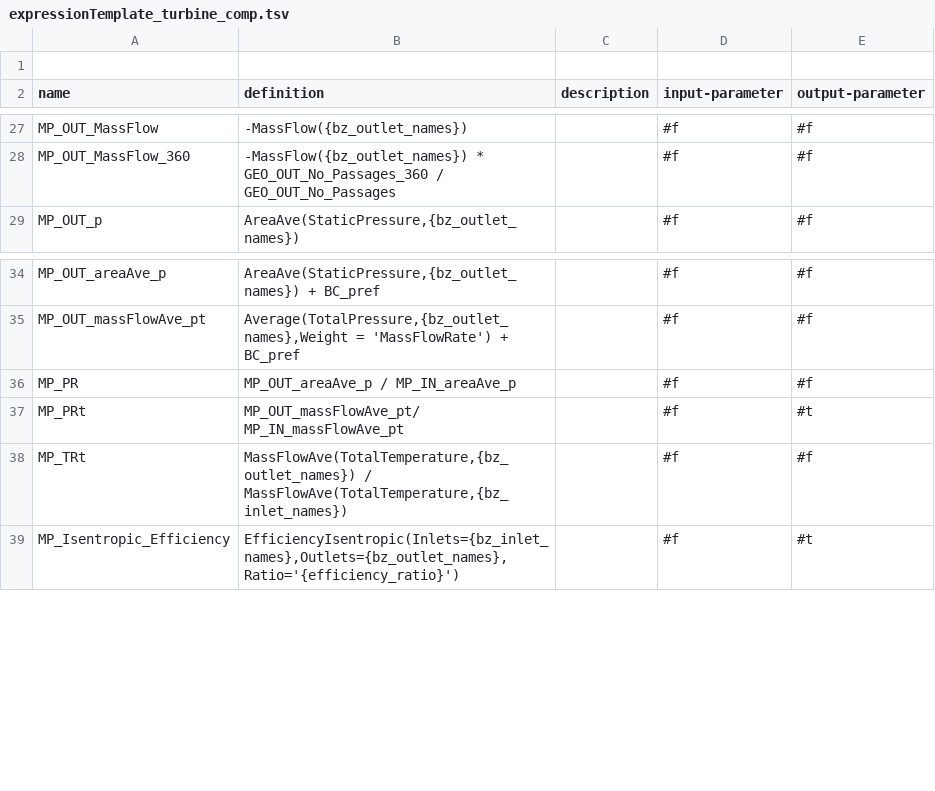
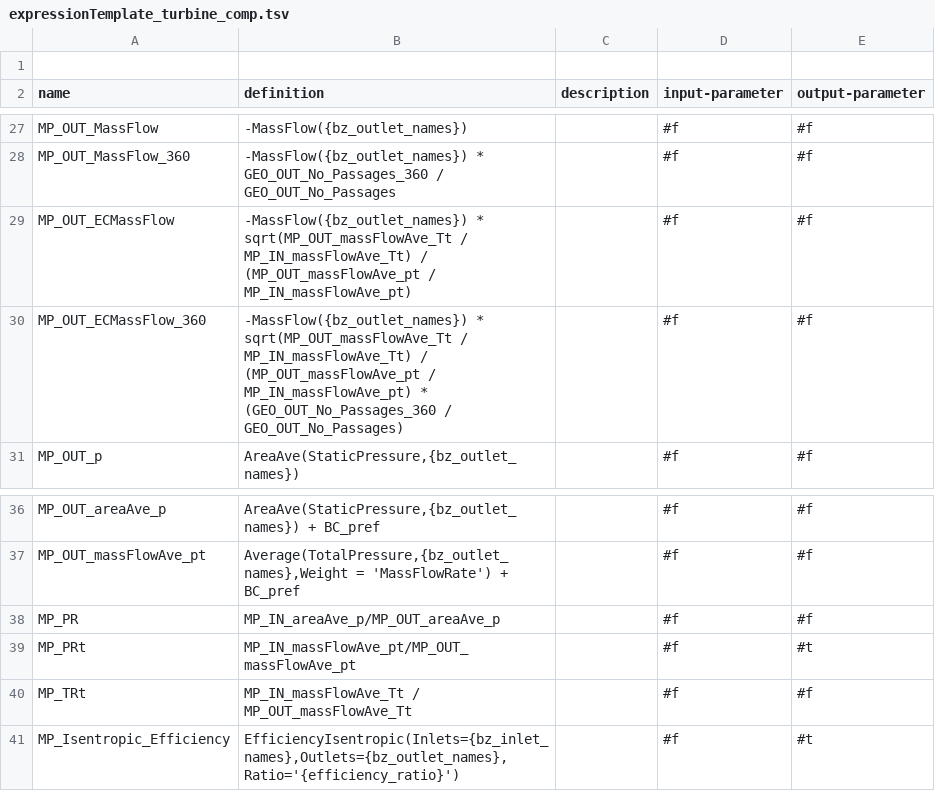
Before and after one commit to ansys/pyturbowizard, a TSV file: ptw_templates/expressionTemplate_turbine_comp.tsv, drawn as a sheet; only a part is shown, gaps mark what is left out.

```diff
--- a/ptw_templates/expressionTemplate_turbine_comp.tsv
+++ b/ptw_templates/expressionTemplate_turbine_comp.tsv
@@ -28,2 +28,4 @@ name	definition	description	input-parameter	output-parameter
 "MP_OUT_MassFlow_360"	"-MassFlow({bz_outlet_names}) * GEO_OUT_No_Passages_360 / GEO_OUT_No_Passages"	""	#f	#f
+"MP_OUT_ECMassFlow"	"-MassFlow({bz_outlet_names}) * sqrt(MP_OUT_massFlowAve_Tt / MP_IN_massFlowAve_Tt) / (MP_OUT_massFlowAve_pt / MP_IN_massFlowAve_pt)"	""	#f	#f
+"MP_OUT_ECMassFlow_360"	"-MassFlow({bz_outlet_names}) * sqrt(MP_OUT_massFlowAve_Tt / MP_IN_massFlowAve_Tt) / (MP_OUT_massFlowAve_pt / MP_IN_massFlowAve_pt) * (GEO_OUT_No_Passages_360 / GEO_OUT_No_Passages) "	""	#f	#f
 "MP_OUT_p"	"AreaAve(StaticPressure,{bz_outlet_names})"	""	#f	#f
@@ -35,5 +37,5 @@ name	definition	description	input-parameter	output-parameter
 "MP_OUT_massFlowAve_pt"	"Average(TotalPressure,{bz_outlet_names},Weight = 'MassFlowRate') + BC_pref"	""	#f	#f
-"MP_PR"	"MP_OUT_areaAve_p / MP_IN_areaAve_p"	""	#f	#f
-"MP_PRt"	"MP_OUT_massFlowAve_pt/ MP_IN_massFlowAve_pt"	""	#f	#t
-"MP_TRt"	"MassFlowAve(TotalTemperature,{bz_outlet_names}) / MassFlowAve(TotalTemperature,{bz_inlet_names})"	""	#f	#f
+"MP_PR"	"MP_IN_areaAve_p/MP_OUT_areaAve_p "	""	#f	#f
+"MP_PRt"	"MP_IN_massFlowAve_pt/MP_OUT_massFlowAve_pt"	""	#f	#t
+"MP_TRt"	"MP_IN_massFlowAve_Tt / MP_OUT_massFlowAve_Tt"	""	#f	#f
 "MP_Isentropic_Efficiency"	"EfficiencyIsentropic(Inlets={bz_inlet_names},Outlets={bz_outlet_names},Ratio='{efficiency_ratio}')"	""	#f	#t
```
Also changed, not shown: 12 other files.
